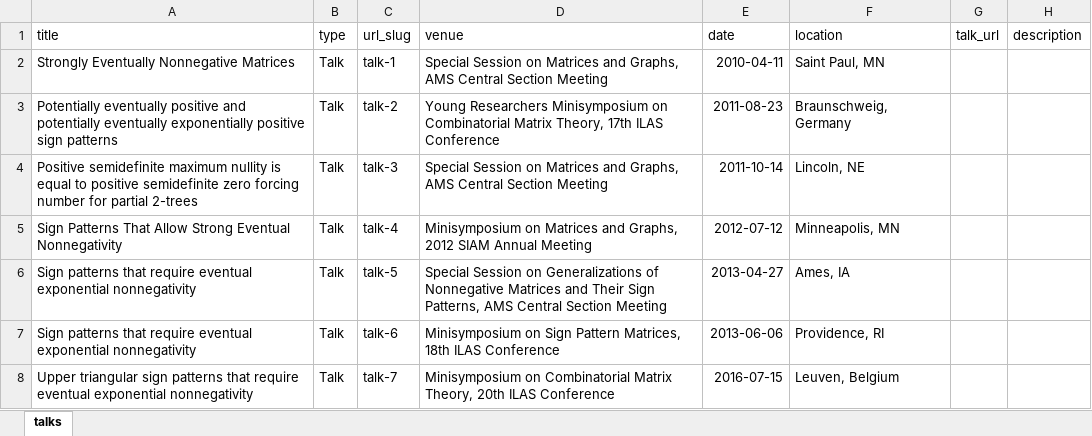
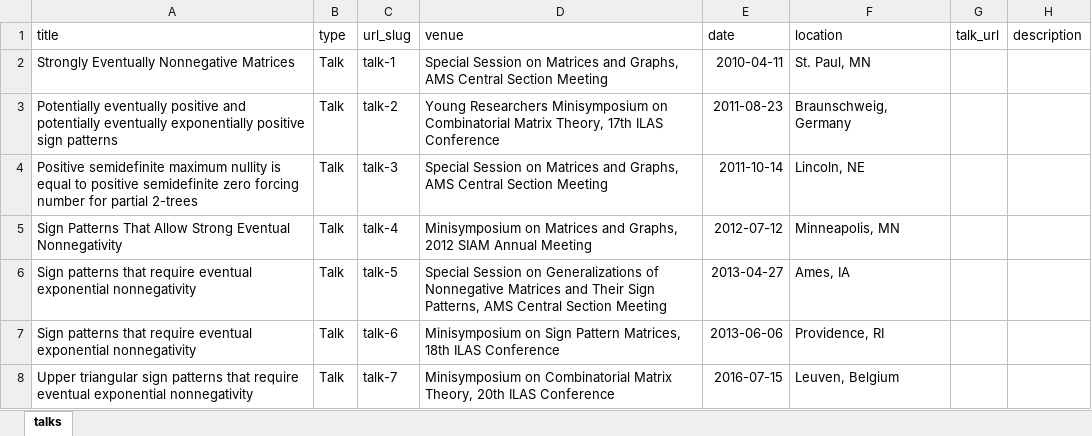
Before and after one commit to cerickson30/cerickson.github.io, an Excel workbook: markdown_generator/all_talks.xlsx, sheet talks, drawn as a sheet; only a part is shown; values as stored, in another font and other column widths than the file's, no borders; charts and pictures not drawn; the diff names each change by its address in the sheet, - before the commit and + after, or states it on an @@ line.

Commit message:
update map to include multiple pins for multiple talks

```diff
--- a/markdown_generator/all_talks.xlsx (sheet talks)
+++ b/markdown_generator/all_talks.xlsx (sheet talks)
-F2 (location): Saint Paul, MN
+F2 (location): St. Paul, MN
```
Also changed, not shown: 8 other files.
